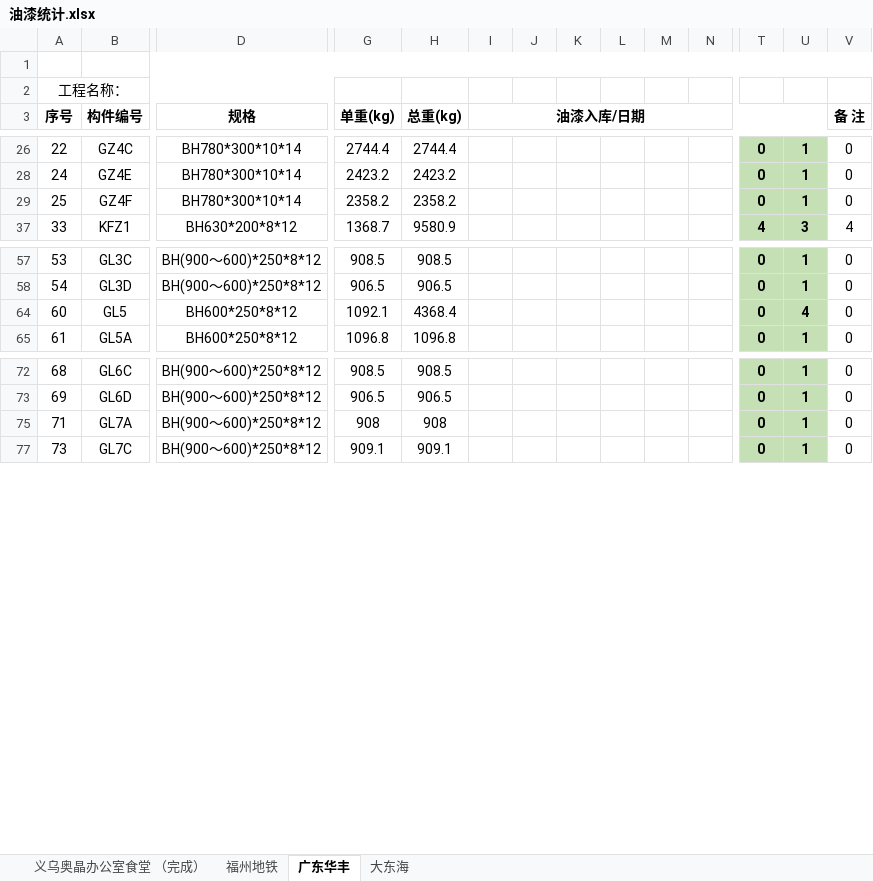
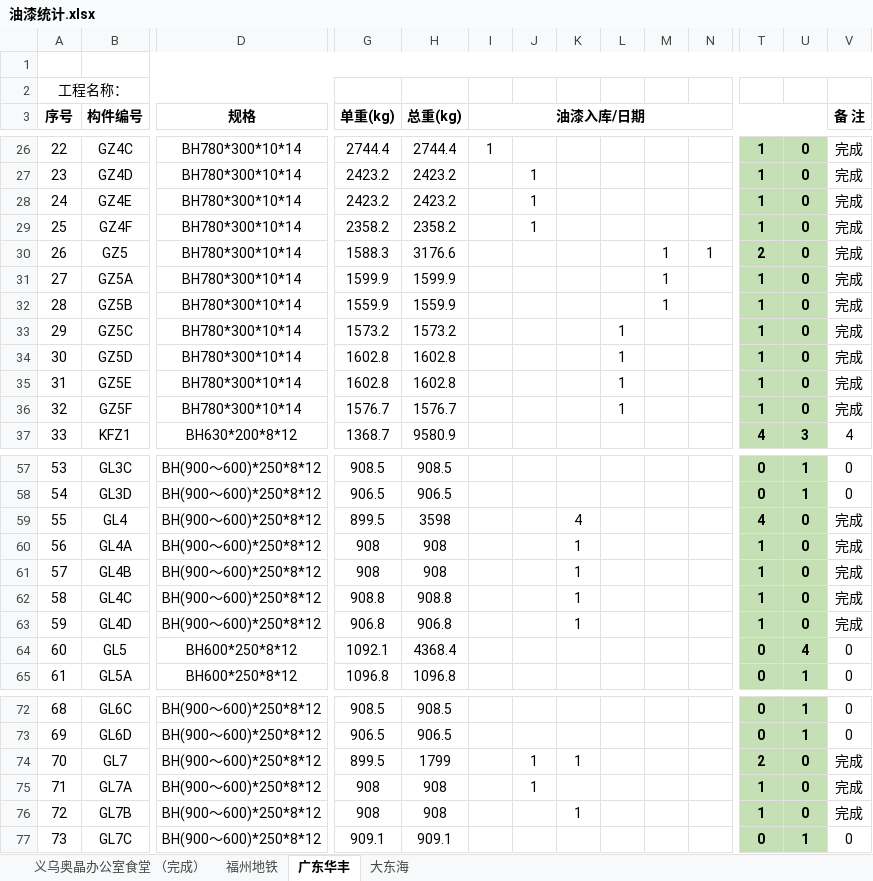
Before and after one commit to LuJZ1402/Upan, an Excel workbook: 油漆统计.xlsx, sheet 广东华丰, drawn as a sheet; only a part is shown, gaps mark what is left out; values as stored, in another font and other column widths than the file's, no borders; rows hold the shown columns only; the diff covers the shown part only; the diff names each change by its address in the sheet, - before the commit and + after, or states it on an @@ line.

```diff
--- a/油漆统计.xlsx (sheet 广东华丰)
+++ b/油漆统计.xlsx (sheet 广东华丰)
-I26 (油漆入库/日期): (empty)
+I26 (油漆入库/日期): 1
-T26: 0
+T26: 1
-U26: 1
+U26: 0
-V26 (备 注): 0
+V26 (备 注): 完成
@@ row 27 unhidden: 23 | GZ4D | BH780*300*10*14 | 2423.2 | 2423.2 |  | 1 |  |  |  |  | 1 | 0 | 完成 @@
-J28:J29: (empty)
+J28:J29: 1
-T28:T29: 0
+T28:T29: 1
-U28:U29: 1
+U28:U29: 0
-V28:V29 (备 注): 0
+V28:V29 (备 注): 完成
@@ row 30 unhidden: 26 | GZ5 | BH780*300*10*14 | 1588.3 | 3176.6 |  |  |  |  | 1 | 1 | 2 | 0 | 完成 @@
@@ row 31 unhidden: 27 | GZ5A | BH780*300*10*14 | 1599.9 | 1599.9 |  |  |  |  | 1 |  | 1 | 0 | 完成 @@
@@ row 32 unhidden: 28 | GZ5B | BH780*300*10*14 | 1559.9 | 1559.9 |  |  |  |  | 1 |  | 1 | 0 | 完成 @@
@@ row 33 unhidden: 29 | GZ5C | BH780*300*10*14 | 1573.2 | 1573.2 |  |  |  | 1 |  |  | 1 | 0 | 完成 @@
@@ row 34 unhidden: 30 | GZ5D | BH780*300*10*14 | 1602.8 | 1602.8 |  |  |  | 1 |  |  | 1 | 0 | 完成 @@
@@ row 35 unhidden: 31 | GZ5E | BH780*300*10*14 | 1602.8 | 1602.8 |  |  |  | 1 |  |  | 1 | 0 | 完成 @@
@@ row 36 unhidden: 32 | GZ5F | BH780*300*10*14 | 1576.7 | 1576.7 |  |  |  | 1 |  |  | 1 | 0 | 完成 @@
@@ row 59 unhidden: 55 | GL4 | BH(900～600)*250*8*12 | 899.5 | 3598 |  |  | 4 |  |  |  | 4 | 0 | 完成 @@
@@ row 60 unhidden: 56 | GL4A | BH(900～600)*250*8*12 | 908 | 908 |  |  | 1 |  |  |  | 1 | 0 | 完成 @@
@@ row 61 unhidden: 57 | GL4B | BH(900～600)*250*8*12 | 908 | 908 |  |  | 1 |  |  |  | 1 | 0 | 完成 @@
@@ row 62 unhidden: 58 | GL4C | BH(900～600)*250*8*12 | 908.8 | 908.8 |  |  | 1 |  |  |  | 1 | 0 | 完成 @@
@@ row 63 unhidden: 59 | GL4D | BH(900～600)*250*8*12 | 906.8 | 906.8 |  |  | 1 |  |  |  | 1 | 0 | 完成 @@
@@ row 74 unhidden: 70 | GL7 | BH(900～600)*250*8*12 | 899.5 | 1799 |  | 1 | 1 |  |  |  | 2 | 0 | 完成 @@
-J75: (empty)
+J75: 1
-T75: 0
+T75: 1
-U75: 1
+U75: 0
-V75 (备 注): 0
+V75 (备 注): 完成
@@ row 76 unhidden: 72 | GL7B | BH(900～600)*250*8*12 | 908 | 908 |  |  | 1 |  |  |  | 1 | 0 | 完成 @@
```
Also changed, not shown: 31 hidden or unhidden rows elsewhere in this sheet.
